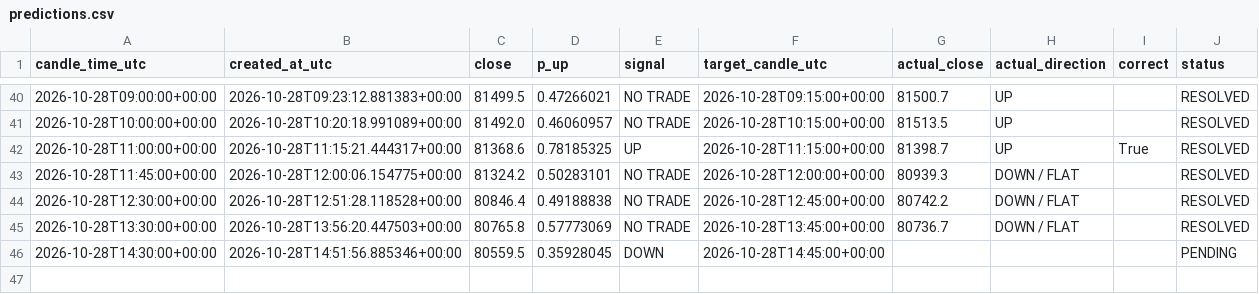
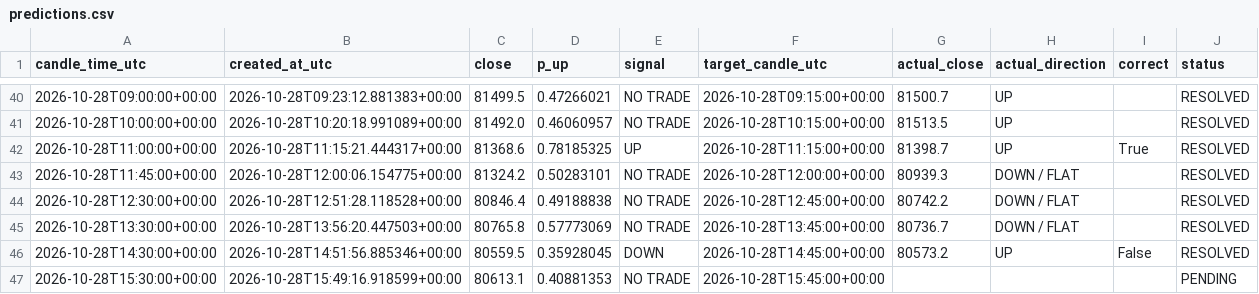
Before and after one commit to timothy12wins-ctrl/btc-signal-bot, a CSV file: data/predictions.csv, drawn as a sheet; only a part is shown, gaps mark what is left out.

```diff
--- a/data/predictions.csv
+++ b/data/predictions.csv
@@ -45,2 +45,3 @@ candle_time_utc,created_at_utc,close,p_up,signal,target_candle_utc,actual_close,
 2026-10-28T13:30:00+00:00,2026-10-28T13:56:20.447503+00:00,80765.8,0.57773069,NO TRADE,2026-10-28T13:45:00+00:00,80736.7,DOWN / FLAT,,RESOLVED
-2026-10-28T14:30:00+00:00,2026-10-28T14:51:56.885346+00:00,80559.5,0.35928045,DOWN,2026-10-28T14:45:00+00:00,,,,PENDING
+2026-10-28T14:30:00+00:00,2026-10-28T14:51:56.885346+00:00,80559.5,0.35928045,DOWN,2026-10-28T14:45:00+00:00,80573.2,UP,False,RESOLVED
+2026-10-28T15:30:00+00:00,2026-10-28T15:49:16.918599+00:00,80613.1,0.40881353,NO TRADE,2026-10-28T15:45:00+00:00,,,,PENDING
```
